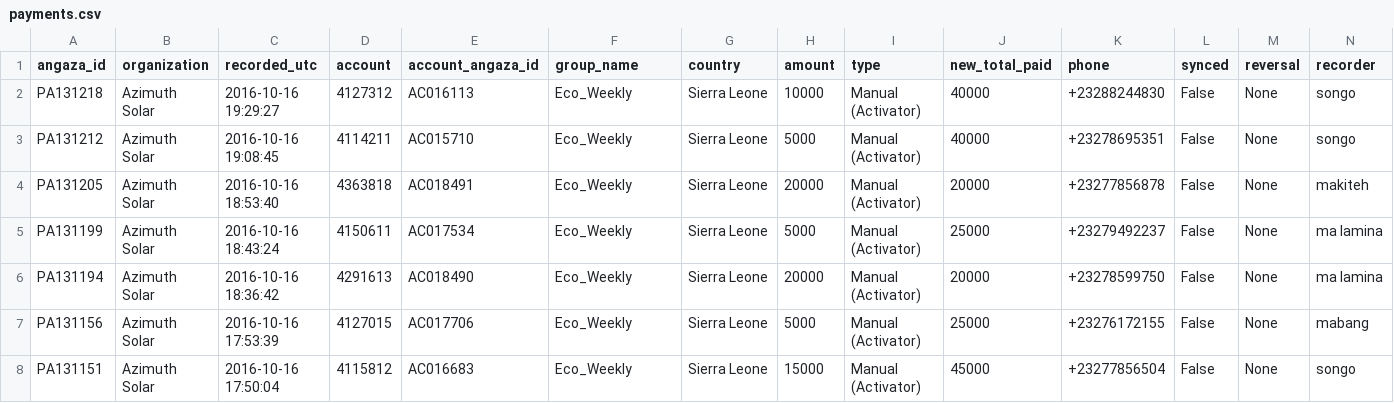
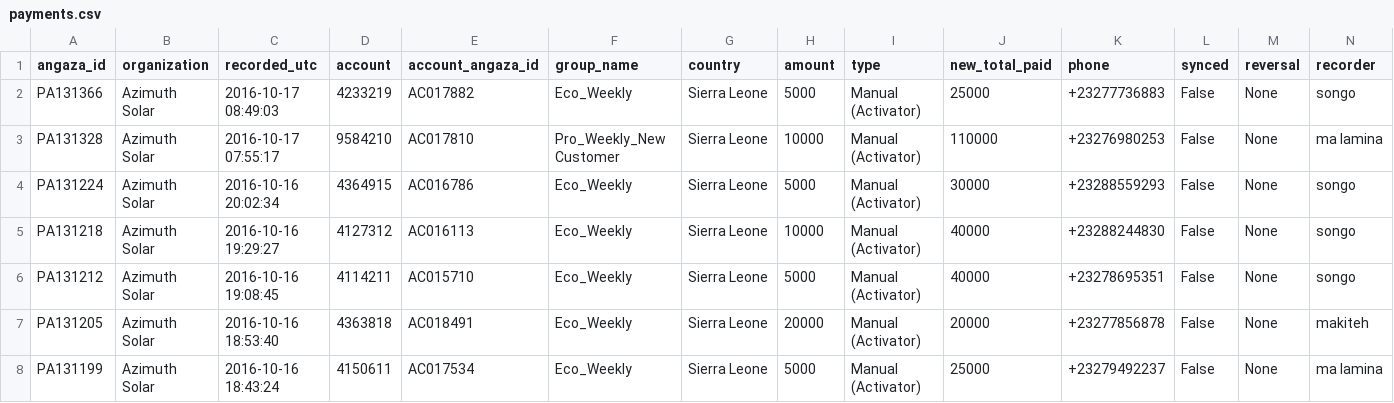
Before and after one commit to tourRe/azimuth, a CSV file: pulse/media/payments.csv, drawn as a sheet; only a part is shown; the shorter side is filled out with more unchanged rows; rows hold the shown columns only; the diff names each change by its address in the sheet, - before the commit and + after, or states it on an @@ line.

Commit message:
plenty of improvements for individual accounts display

```diff
--- a/pulse/media/payments.csv
+++ b/pulse/media/payments.csv
+row 2: PA131366 | Azimuth Solar | 2016-10-17 08:49:03 | 4233219 | AC017882 | Eco_Weekly | Sierra Leone | 5000 | Manual (Activator) | 25000 | +23277736883 | False | None | songo
+row 3: PA131328 | Azimuth Solar | 2016-10-17 07:55:17 | 9584210 | AC017810 | Pro_Weekly_New Customer | Sierra Leone | 10000 | Manual (Activator) | 110000 | +23276980253 | False | None | ma lamina
+row 4: PA131224 | Azimuth Solar | 2016-10-16 20:02:34 | 4364915 | AC016786 | Eco_Weekly | Sierra Leone | 5000 | Manual (Activator) | 30000 | +23288559293 | False | None | songo
```
Also changed, not shown: pulse/media/accounts.csv, 10 other files.
